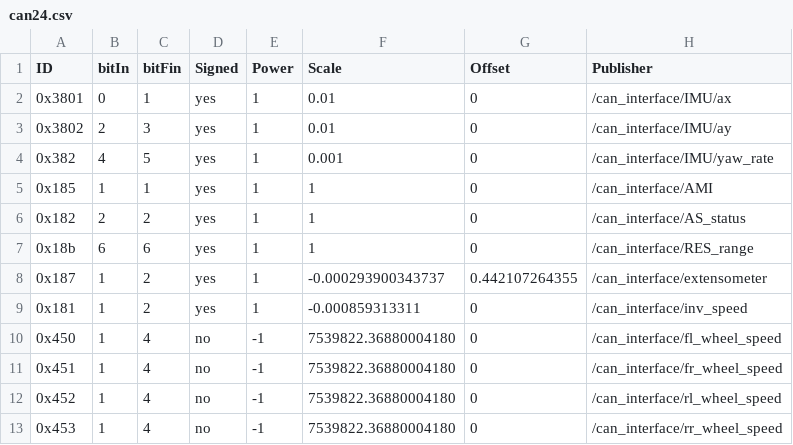
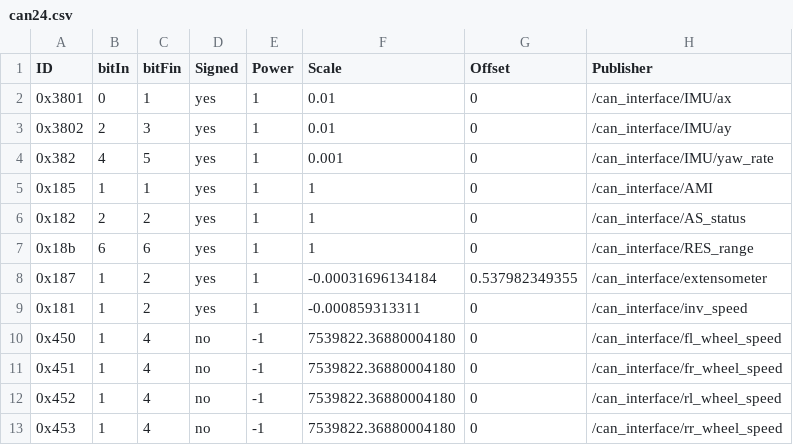
Before and after one commit to ARUSfs/DRIVERLESS2, a CSV file: src/interfaces/can_interface/include/can_interface/can24.csv, drawn as a sheet.

```diff
--- a/src/interfaces/can_interface/include/can_interface/can24.csv
+++ b/src/interfaces/can_interface/include/can_interface/can24.csv
@@ -7,3 +7,3 @@ ID,bitIn,bitFin,Signed,Power,Scale,Offset,Publisher
 0x18b,6,6,yes,1,1,0,/can_interface/RES_range
-0x187,1,2,yes,1,-0.000293900343737,0.442107264355,/can_interface/extensometer
+0x187,1,2,yes,1,-0.00031696134184,0.537982349355,/can_interface/extensometer
 0x181,1,2,yes,1,-0.000859313311,0,/can_interface/inv_speed
```
Also changed, not shown: 28 other files.
